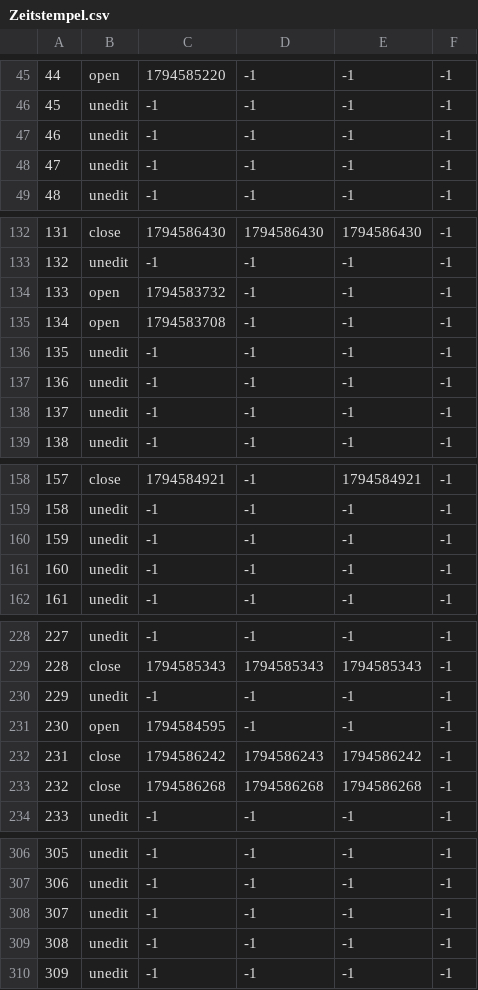
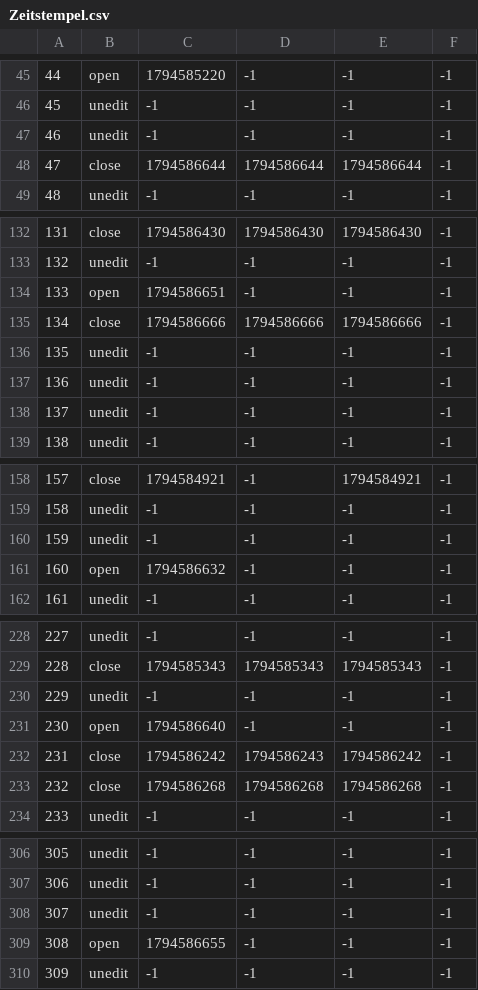
Before and after one commit to TomZernick/24h-Schwimmen-Veranstaltung, a CSV file: Zeitstempel.csv, drawn as a sheet; only a part is shown, gaps mark what is left out.

Commit message:
Exported data

```diff
--- a/Zeitstempel.csv
+++ b/Zeitstempel.csv
@@ -47,3 +47,3 @@
 46, unedit, -1, -1, -1, -1
-47, unedit, -1, -1, -1, -1
+47, close, 1794586644, 1794586644, 1794586644, -1
 48, unedit, -1, -1, -1, -1
@@ -133,4 +133,4 @@
 132, unedit, -1, -1, -1, -1
-133, open, 1794583732, -1, -1, -1
-134, open, 1794583708, -1, -1, -1
+133, open, 1794586651, -1, -1, -1
+134, close, 1794586666, 1794586666, 1794586666, -1
 135, unedit, -1, -1, -1, -1
@@ -160,3 +160,3 @@
 159, unedit, -1, -1, -1, -1
-160, unedit, -1, -1, -1, -1
+160, open, 1794586632, -1, -1, -1
 161, unedit, -1, -1, -1, -1
@@ -230,3 +230,3 @@
 229, unedit, -1, -1, -1, -1
-230, open, 1794584595, -1, -1, -1
+230, open, 1794586640, -1, -1, -1
 231, close, 1794586242, 1794586243, 1794586242, -1
@@ -308,3 +308,3 @@
 307, unedit, -1, -1, -1, -1
-308, unedit, -1, -1, -1, -1
+308, open, 1794586655, -1, -1, -1
 309, unedit, -1, -1, -1, -1
```
